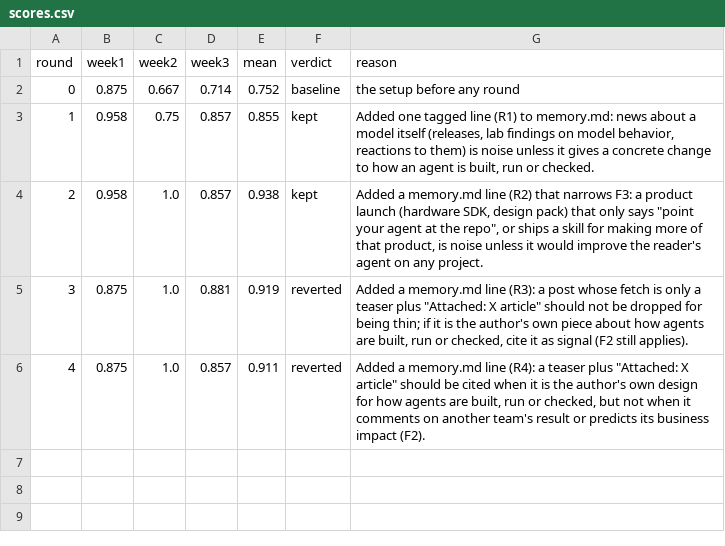
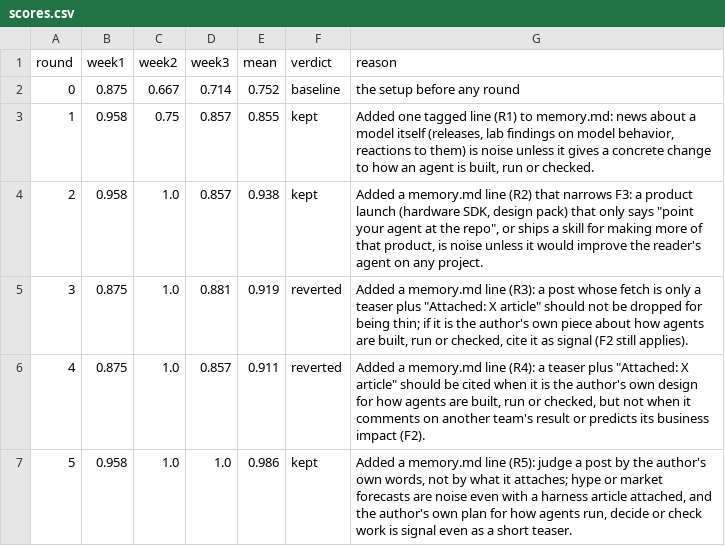
Before and after one commit to Siddhant-Goswami/harness-engineering-2, a CSV file: scores.csv, drawn as a sheet.

Commit message:
round 5 kept: 0.938 to 0.986

```diff
--- a/scores.csv
+++ b/scores.csv
@@ -6 +6,2 @@ round,week1,week2,week3,mean,verdict,reason
 4,0.875,1.0,0.857,0.911,reverted,"Added a memory.md line (R4): a teaser plus ""Attached: X article"" should be cited when it is the author's own design for how agents are built, run or checked, but not when it comments on another team's result or predicts its business impact (F2)."
+5,0.958,1.0,1.0,0.986,kept,"Added a memory.md line (R5): judge a post by the author's own words, not by what it attaches; hype or market forecasts are noise even with a harness article attached, and the author's own plan for how agents run, decide or check work is signal even as a short teaser."
```
Also changed, not shown: 1 other file.
